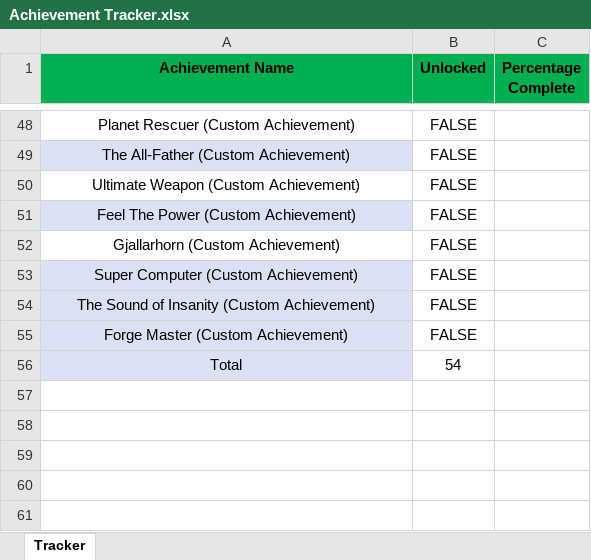
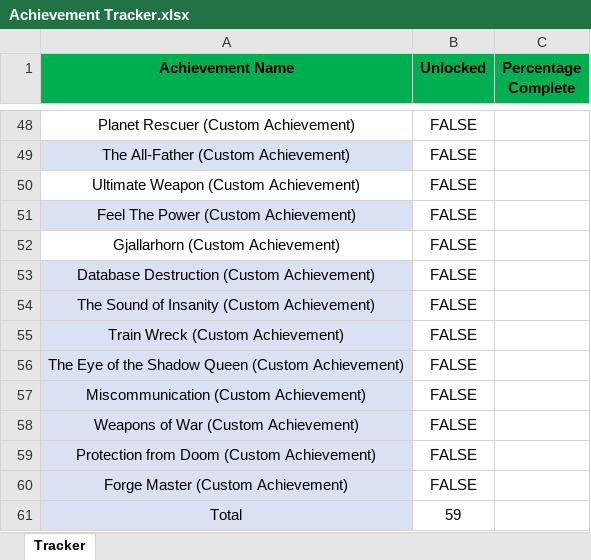
Before and after one commit to JordanLeich/Improved-Unlockables, an Excel workbook: Achievement Tracker.xlsx, sheet Tracker, drawn as a sheet; only a part is shown, gaps mark what is left out; values as stored, in another font and other column widths than the file's, no borders; conditional formats and table styles not drawn; addresses are those after the commit; the diff names each change by its address in the sheet, - before the commit and + after, or states it on an @@ line.

Commit message:
6 new achievements Part 1 added

```diff
--- a/Achievement Tracker.xlsx (sheet Tracker)
+++ b/Achievement Tracker.xlsx (sheet Tracker)
-A53 (Achievement Name): Super Computer (Custom Achievement)
+A53 (Achievement Name): Database Destruction (Custom Achievement)
+row 55: Train Wreck (Custom Achievement) | FALSE
+row 56: The Eye of the Shadow Queen (Custom Achievement) | FALSE
+row 57: Miscommunication (Custom Achievement) | FALSE
+row 58: Weapons of War (Custom Achievement) | FALSE
+row 59: Protection from Doom (Custom Achievement) | FALSE
-B61 (Unlocked): 54
+B61 (Unlocked): 59
```
Also changed, not shown: 7 other files.
